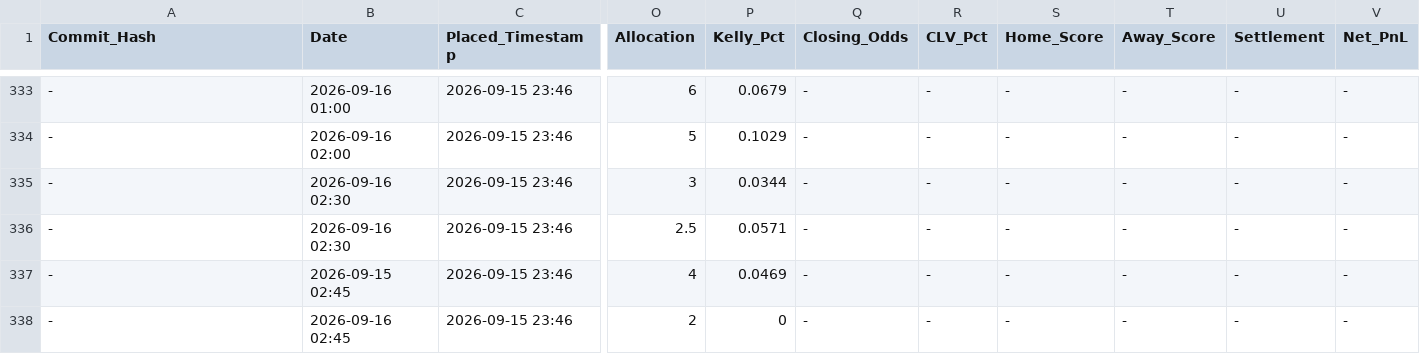
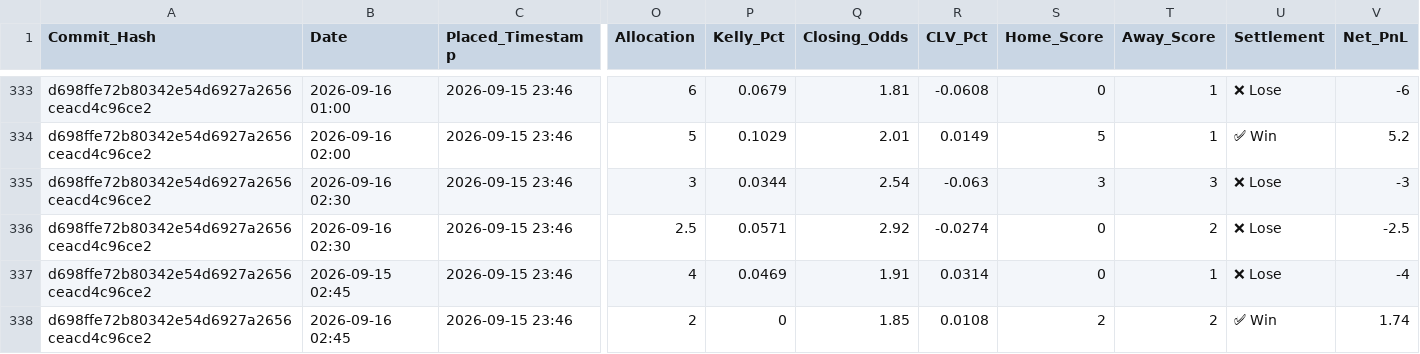
Before and after one commit to ethan-0625/MCO-Sports-Alpha-Research, a CSV file: V2_Discretionary_Ledger.csv, drawn as a sheet; only a part is shown, gaps mark what is left out; the diff covers the shown part only; the diff names each change by its address in the sheet, - before the commit and + after, or states it on an @@ line.

```diff
--- a/V2_Discretionary_Ledger.csv
+++ b/V2_Discretionary_Ledger.csv
-A333:A338 (Commit_Hash): -
+A333:A338 (Commit_Hash): d698ffe72b80342e54d6927a2656ceacd4c96ce2
-Q333 (Closing_Odds): -
+Q333 (Closing_Odds): 1.81
-R333 (CLV_Pct): -
+R333 (CLV_Pct): -0.0608
-S333 (Home_Score): -
+S333 (Home_Score): 0
-T333:T334 (Away_Score): -
+T333:T334 (Away_Score): 1
-U333 (Settlement): -
+U333 (Settlement): ❌ Lose
-V333 (Net_PnL): -
+V333 (Net_PnL): -6
-Q334 (Closing_Odds): -
+Q334 (Closing_Odds): 2.01
-R334 (CLV_Pct): -
+R334 (CLV_Pct): 0.0149
-S334 (Home_Score): -
+S334 (Home_Score): 5
-U334 (Settlement): -
+U334 (Settlement): ✅ Win
-V334 (Net_PnL): -
+V334 (Net_PnL): 5.2
-Q335 (Closing_Odds): -
+Q335 (Closing_Odds): 2.54
-R335 (CLV_Pct): -
+R335 (CLV_Pct): -0.063
-S335 (Home_Score): -
+S335 (Home_Score): 3
-T335 (Away_Score): -
+T335 (Away_Score): 3
-U335:U337 (Settlement): -
+U335:U337 (Settlement): ❌ Lose
-V335 (Net_PnL): -
+V335 (Net_PnL): -3
-Q336 (Closing_Odds): -
+Q336 (Closing_Odds): 2.92
-R336 (CLV_Pct): -
+R336 (CLV_Pct): -0.0274
-S336:S337 (Home_Score): -
+S336:S337 (Home_Score): 0
-T336 (Away_Score): -
+T336 (Away_Score): 2
-V336 (Net_PnL): -
+V336 (Net_PnL): -2.5
-Q337 (Closing_Odds): -
+Q337 (Closing_Odds): 1.91
-R337 (CLV_Pct): -
+R337 (CLV_Pct): 0.0314
-T337 (Away_Score): -
+T337 (Away_Score): 1
-V337 (Net_PnL): -
+V337 (Net_PnL): -4
-Q338 (Closing_Odds): -
+Q338 (Closing_Odds): 1.85
-R338 (CLV_Pct): -
+R338 (CLV_Pct): 0.0108
-S338 (Home_Score): -
+S338 (Home_Score): 2
-T338 (Away_Score): -
+T338 (Away_Score): 2
-U338 (Settlement): -
+U338 (Settlement): ✅ Win
-V338 (Net_PnL): -
+V338 (Net_PnL): 1.74
```
Also changed, not shown: 105 edited cells elsewhere in this file.
